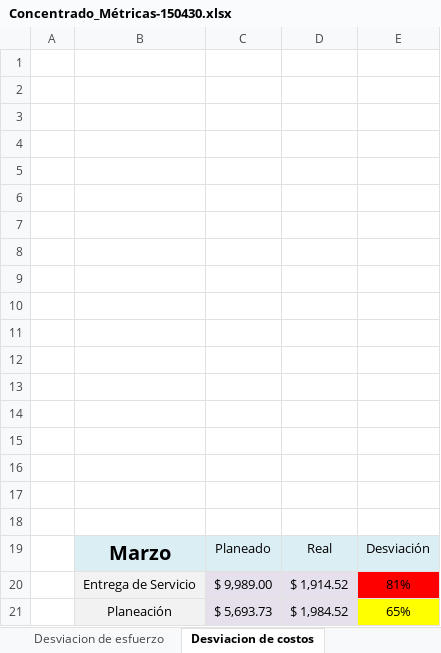
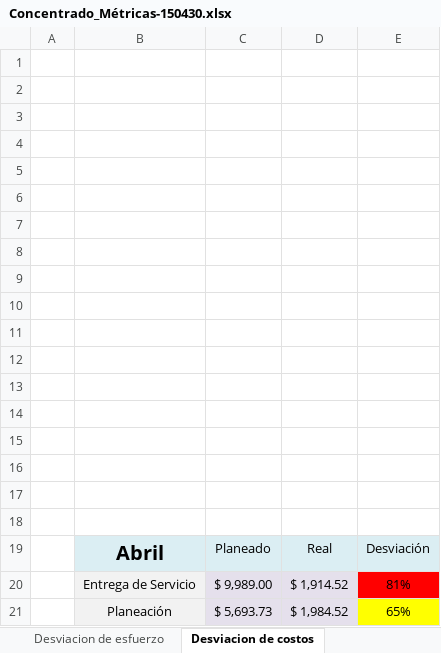
Before and after one commit to jovannyzepeda/qtp, an Excel workbook: qualtcom/Organizacional/Medicion y Monitoreo/Concentrado_Métricas-150430.xlsx, sheet Desviacion de costos, drawn as a sheet; values as stored, in another font and other column widths than the file's, no borders; charts and pictures and conditional formats not drawn; the diff names each change by its address in the sheet, - before the commit and + after, or states it on an @@ line.

Commit message:
Concentrado de metricas abril , actualizado por errores de escritura encontrados internamente

```diff
--- a/qualtcom/Organizacional/Medicion y Monitoreo/Concentrado_Métricas-150430.xlsx (sheet Desviacion de costos)
+++ b/qualtcom/Organizacional/Medicion y Monitoreo/Concentrado_Métricas-150430.xlsx (sheet Desviacion de costos)
-B19: Marzo
+B19: Abril
```
Also changed, not shown: sheet Desviacion de esfuerzo, charts or pictures.
